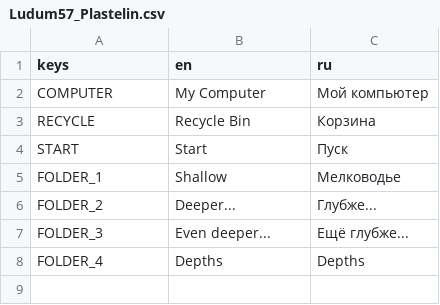
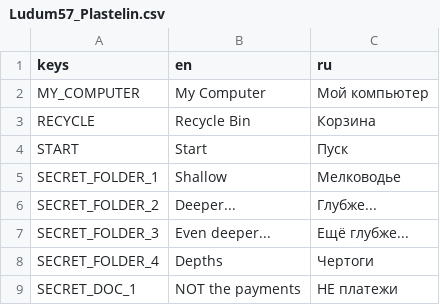
Before and after one commit to zana4ka/Plastelin, a CSV file: Locales/Ludum57_Plastelin.csv, drawn as a sheet.

```diff
--- a/Locales/Ludum57_Plastelin.csv
+++ b/Locales/Ludum57_Plastelin.csv
@@ -1,8 +1,9 @@
 keys,en,ru
-COMPUTER,My Computer,Мой компьютер
+MY_COMPUTER,My Computer,Мой компьютер
 RECYCLE,Recycle Bin,Корзина
 START,Start,Пуск
-FOLDER_1,Shallow,Мелководье
-FOLDER_2,Deeper...,Глубже...
-FOLDER_3,Even deeper...,Ещё глубже...
-FOLDER_4,Depths,Depths
+SECRET_FOLDER_1,Shallow,Мелководье
+SECRET_FOLDER_2,Deeper...,Глубже...
+SECRET_FOLDER_3,Even deeper...,Ещё глубже...
+SECRET_FOLDER_4,Depths,Чертоги
+SECRET_DOC_1,NOT the payments,НЕ платежи
```
Also changed, not shown: 31 other files.
